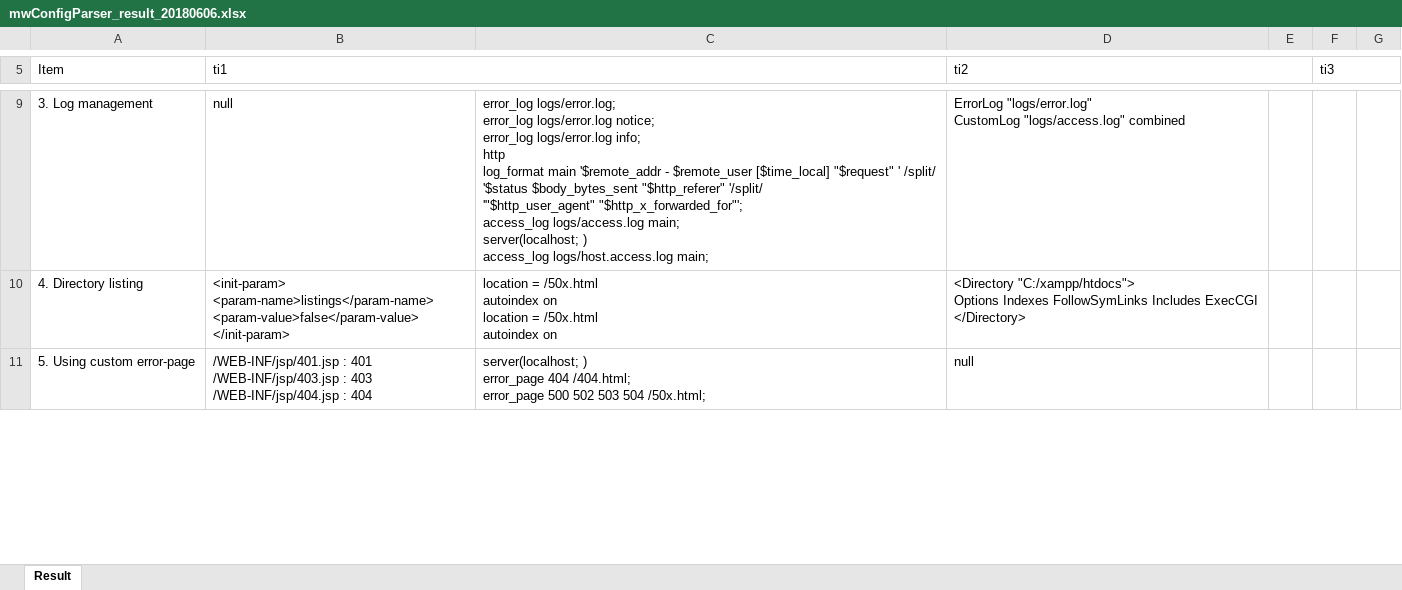
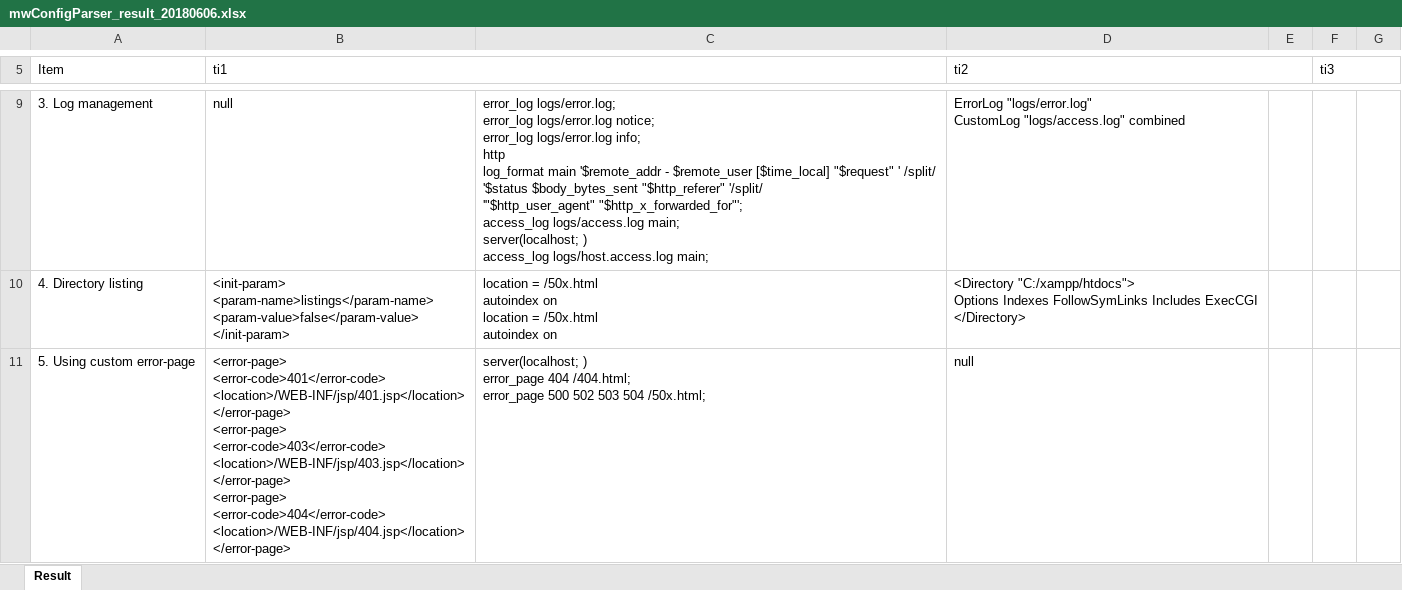
Before and after one commit to LeMG/MW-config-parser, an Excel workbook: mwConfigParser_result_20180606.xlsx, sheet Result, drawn as a sheet; only a part is shown, gaps mark what is left out; values as stored, in another font and other column widths than the file's, no borders; ↵ is a line break in a cell; the diff covers the shown part only; the diff names each change by its address in the sheet, - before the commit and + after, or states it on an @@ line.

```diff
--- a/mwConfigParser_result_20180606.xlsx (sheet Result)
+++ b/mwConfigParser_result_20180606.xlsx (sheet Result)
-B11 (ti1): /WEB-INF/jsp/401.jsp : 401 ↵ /WEB-INF/jsp/403.jsp : 403 ↵ /WEB-INF/jsp/404.jsp : 404
+B11 (ti1): <error-page> ↵ <error-code>401</error-code> ↵ <location>/WEB-INF/jsp/401.jsp</location> ↵ </error-page> ↵ <error-page> ↵ <error-code>403</error-code> ↵ <location>/WEB-INF/jsp/403.jsp</location> ↵ </error-page> ↵ <error-page> ↵ <error-code>404</error-code> ↵ <location>/WEB-INF/jsp/404.jsp</location> ↵ </error-page>
```
Also changed, not shown: 2 edited cells elsewhere in this sheet, 3 other files.
